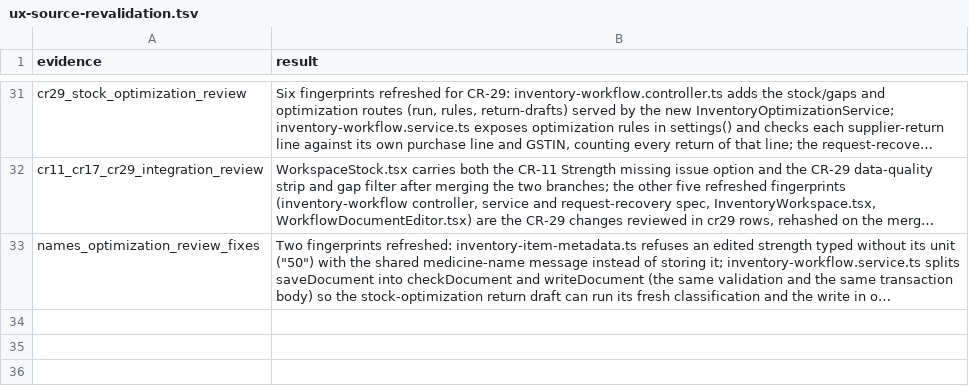
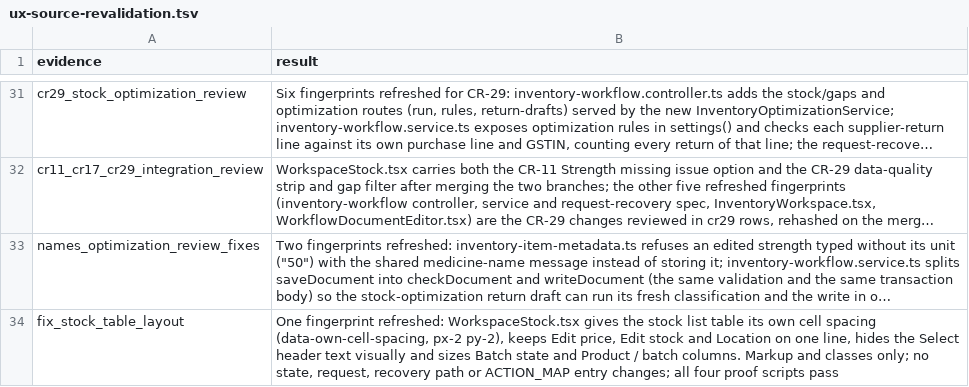
Before and after one commit to nareshshah139/Clinic_Management_System, a TSV file: verification/inventory-state-clarity-fix-2026-10-25/ux-source-revalidation.tsv, drawn as a sheet; only a part is shown, gaps mark what is left out; long unchanged cells end in …; the diff names each change by its address in the sheet, - before the commit and + after, or states it on an @@ line.

```diff
--- a/verification/inventory-state-clarity-fix-2026-10-25/ux-source-revalidation.tsv
+++ b/verification/inventory-state-clarity-fix-2026-10-25/ux-source-revalidation.tsv
+row 34: fix_stock_table_layout | One fingerprint refreshed: WorkspaceStock.tsx gives the stock list table its own cell spacing (data-own-cell-spacing, px-2 py-2), keeps Edit price, Edit stock and Location on one line, hides the Select header text visually and sizes Batch state and Product / batch columns. Markup and classes only; no state, request, recovery path or ACTION_MAP entry changes; all four proof scripts pass
```
Also changed, not shown: 1 other file.
